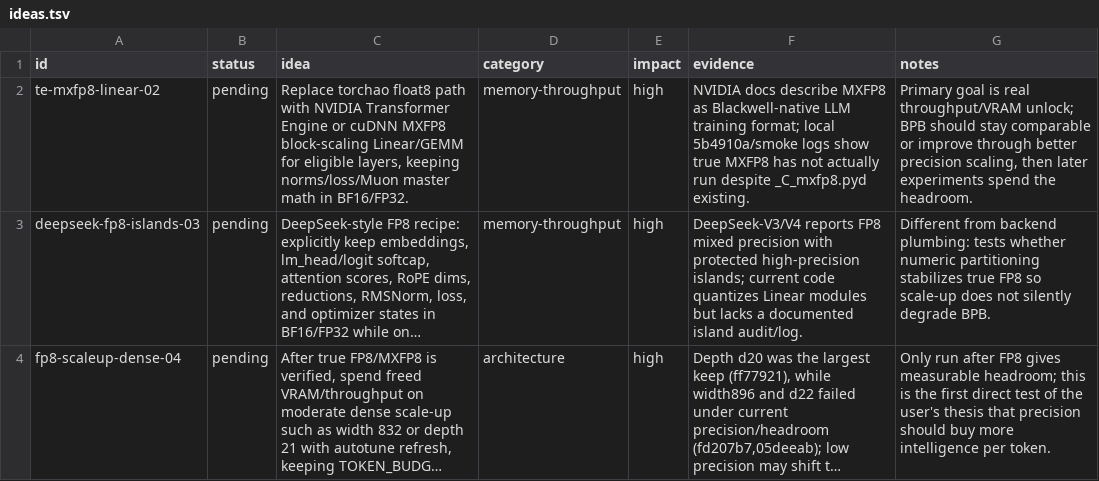
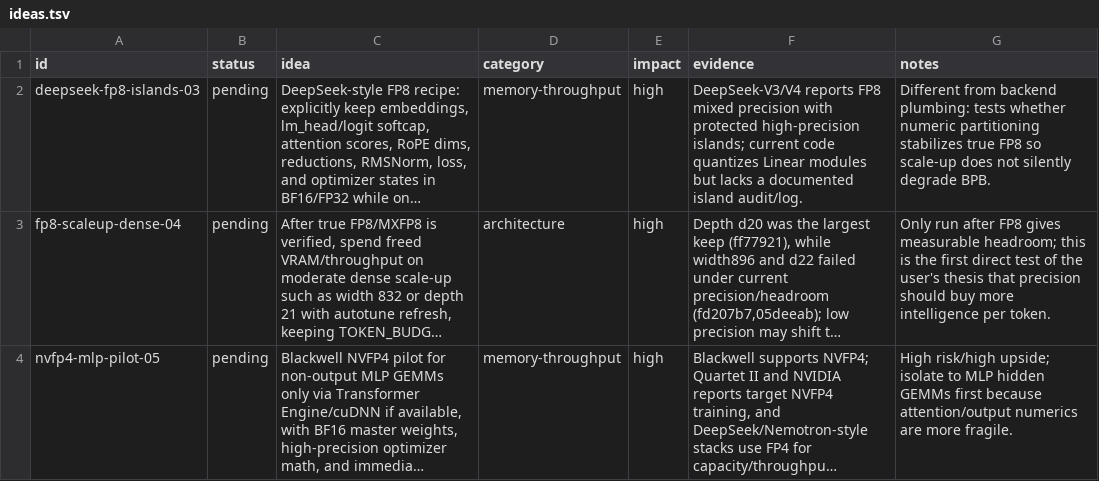
Before and after one commit to Djordje-Stojanovic/TrainRTX5070_200MTokens, a TSV file: ideas.tsv, drawn as a sheet; only a part is shown; the shorter side is filled out with more unchanged rows; long unchanged cells end in …; the diff names each change by its address in the sheet, - before the commit and + after, or states it on an @@ line.

Commit message:
ideas: remove te-mxfp8-linear-02 (blocked)
Bottleneck: true MXFP8 backend availability. Hypothesis: this queued MXFP8 Linear backend is currently blocked on RTX 5070 SM120 because the available TE path rejects MXFP8 and torchao lacks the needed mxfp8_cuda/MXLinearConfig route. Evidence: results.tsv row 98ed802 logged TE MXFP8 unsupported on 12.0+ and old _C_mxfp8.pyd Windows/Python3.10/CUDA12-only; dedupe grep found no successful true MXFP8 row.

```diff
--- a/ideas.tsv
+++ b/ideas.tsv
-row 2: te-mxfp8-linear-02 | pending | Replace torchao float8 path with NVIDIA Transformer Engine or cuDNN MXFP8 block-scaling Linear/GEMM for eligible layers, keeping norms/loss/Muon master math in BF16/FP32. | memory-throughput | high | NVIDIA docs describe MXFP8 as Blackwell-native LLM training format; local 5b4910a/smoke logs show true MXFP8 has not actually run despite _C_mxfp8.pyd existing. | Primary goal is real throughput/VRAM unlock; BPB should stay comparable or improve through better precision scaling, then later experiments spend the headroom.
```
